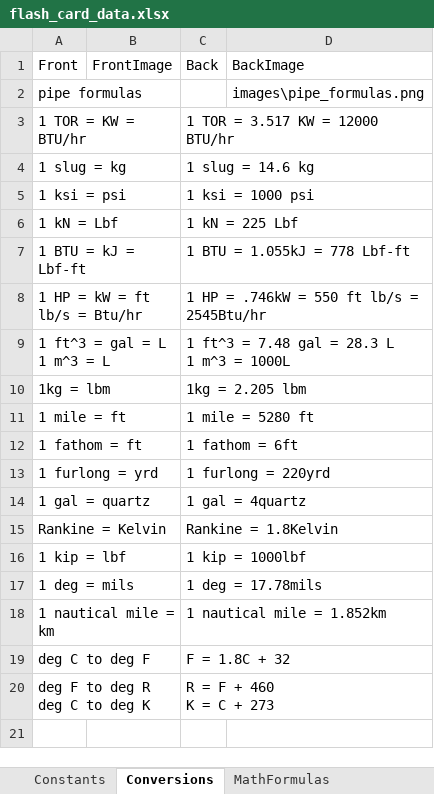
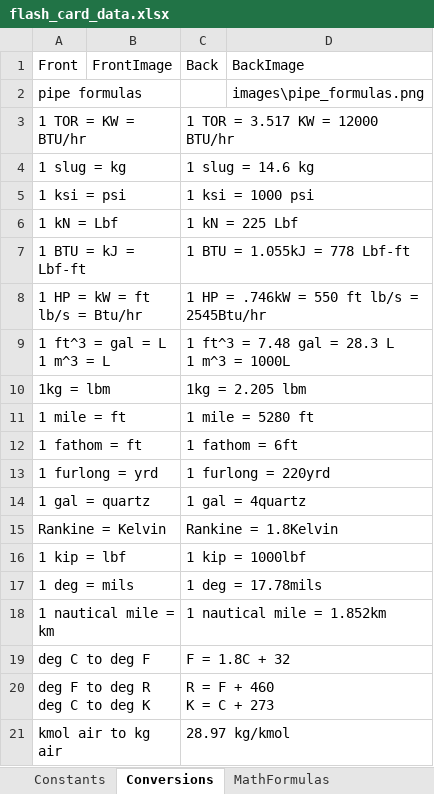
Before and after one commit to zipog/zipog.github.io, an Excel workbook: excel_files/flash_card_data.xlsx, sheet Conversions, drawn as a sheet; values as stored, in another font and other column widths than the file's, no borders; the diff names each change by its address in the sheet, - before the commit and + after, or states it on an @@ line.

```diff
--- a/excel_files/flash_card_data.xlsx (sheet Conversions)
+++ b/excel_files/flash_card_data.xlsx (sheet Conversions)
+row 21: kmol air to kg air |  | 28.97 kg/kmol
```
Also changed, not shown: sheet MDRandoms, sheet PipeRandoms, sheet Constants.
